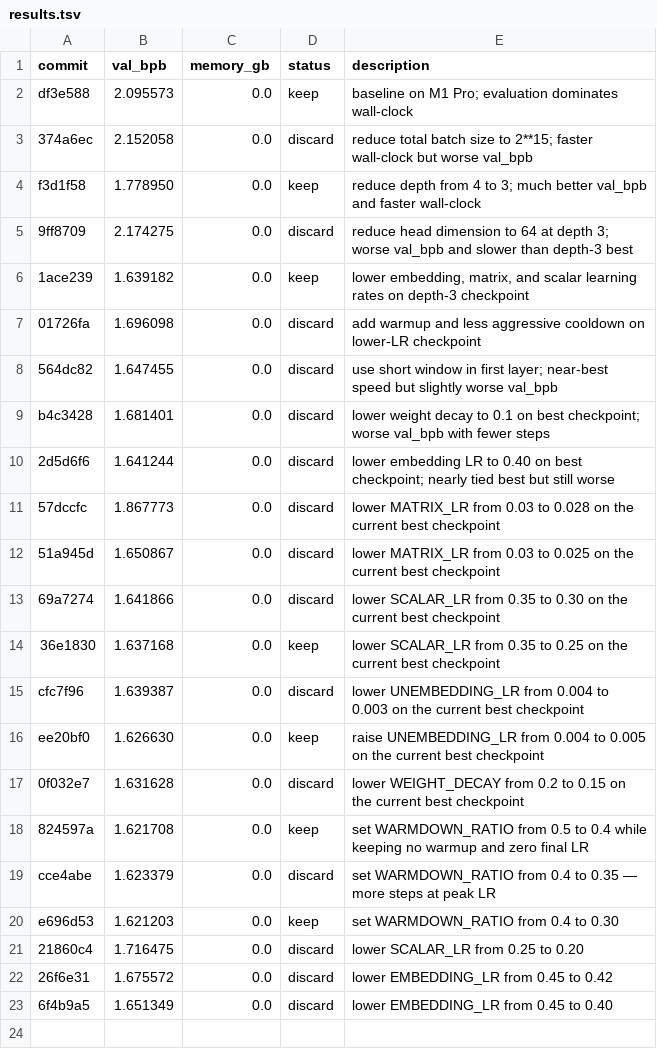
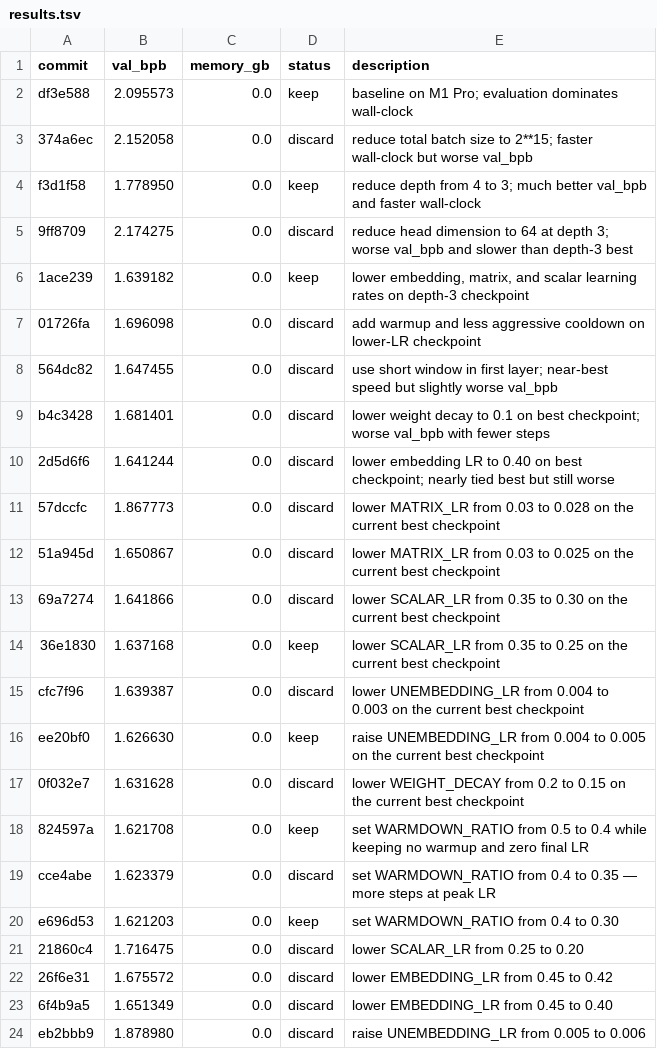
Before and after one commit to dicefuji/autoresearch-macos, a TSV file: results.tsv, drawn as a sheet.

Commit message:
Log failed experiment: raise UNEMBEDDING_LR from 0.005 to 0.006

```diff
--- a/results.tsv
+++ b/results.tsv
@@ -23 +23,2 @@ e696d53	1.621203	0.0	keep	set WARMDOWN_RATIO from 0.4 to 0.30
 6f4b9a5	1.651349	0.0	discard	lower EMBEDDING_LR from 0.45 to 0.40
+eb2bbb9	1.878980	0.0	discard	raise UNEMBEDDING_LR from 0.005 to 0.006
```
Also changed, not shown: 3 other files.
